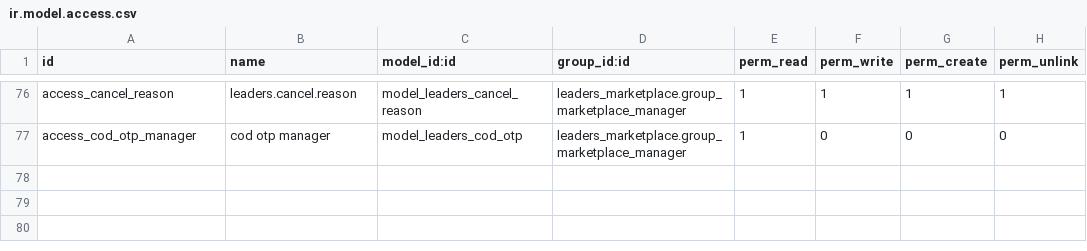
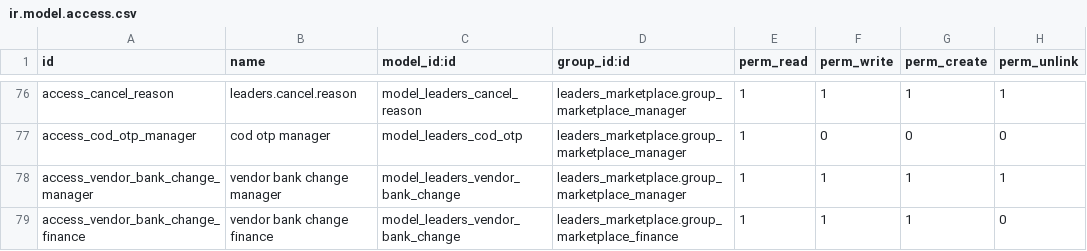
Before and after one commit to mohamedadel-python/leaders_marketplace, a CSV file: security/ir.model.access.csv, drawn as a sheet; only a part is shown, gaps mark what is left out.

Commit message:
A4: vendor payout bank account change
Owner-only profile page to request a payout account change with mandatory
proof, backend review (approve creates res.partner.bank and sets
vendor_payout_bank_id; reject needs a reason), non-switchable security email,
settlement payout account and a payout block while a change is pending.

```diff
--- a/security/ir.model.access.csv
+++ b/security/ir.model.access.csv
@@ -77 +77,3 @@ access_cancel_reason,leaders.cancel.reason,model_leaders_cancel_reason,leaders_m
 access_cod_otp_manager,cod otp manager,model_leaders_cod_otp,leaders_marketplace.group_marketplace_manager,1,0,0,0
+access_vendor_bank_change_manager,vendor bank change manager,model_leaders_vendor_bank_change,leaders_marketplace.group_marketplace_manager,1,1,1,1
+access_vendor_bank_change_finance,vendor bank change finance,model_leaders_vendor_bank_change,leaders_marketplace.group_marketplace_finance,1,1,1,0
```
Also changed, not shown: 21 other files.
